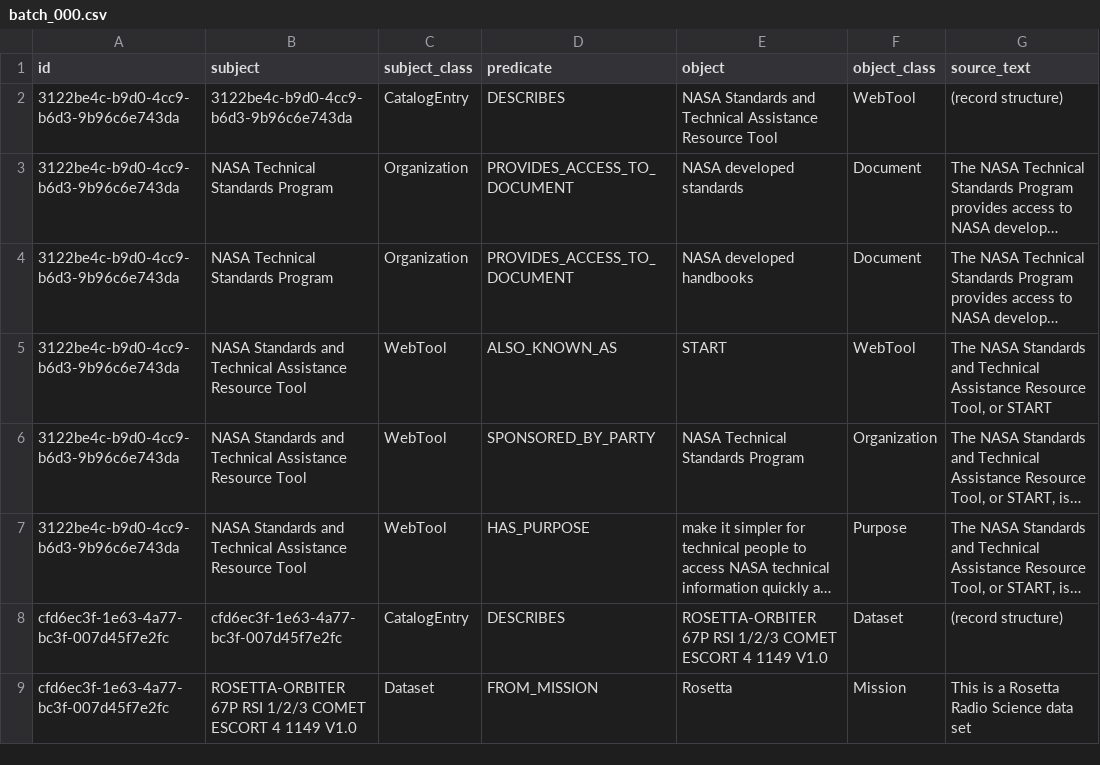
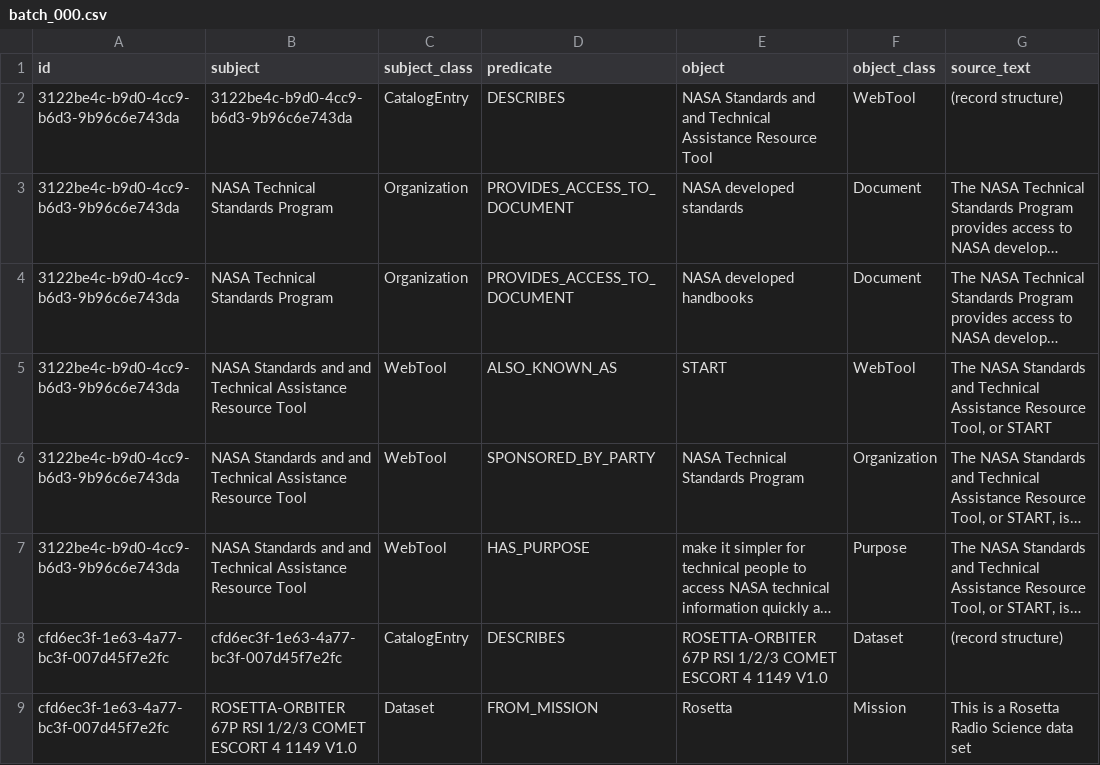
Before and after one commit to iulia-iordanescu/datanasagov_KG_proj, a CSV file: annotations/ground_truth/batch_000.csv, drawn as a sheet; only a part is shown; long unchanged cells end in …; the diff names each change by its address in the sheet, - before the commit and + after, or states it on an @@ line.

Commit message:
Ground truth #0: the title as written, doubled "and" included (describes triple and the title's facts)

```diff
--- a/annotations/ground_truth/batch_000.csv
+++ b/annotations/ground_truth/batch_000.csv
-E2 (object): …Standards and Technical Assistance…
+E2 (object): …Standards and and Technical Assistance…
-B5:B7 (subject): …Standards and Technical Assistance…
+B5:B7 (subject): …Standards and and Technical Assistance…
```
